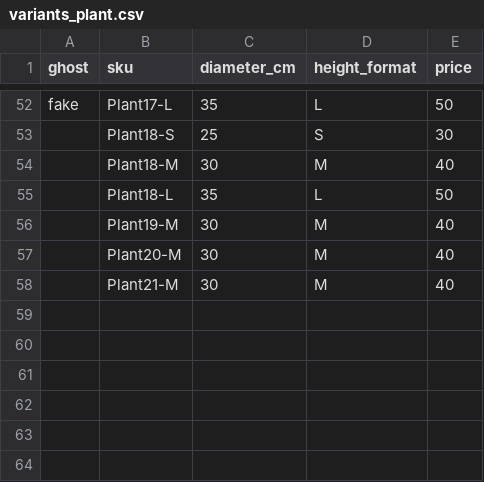
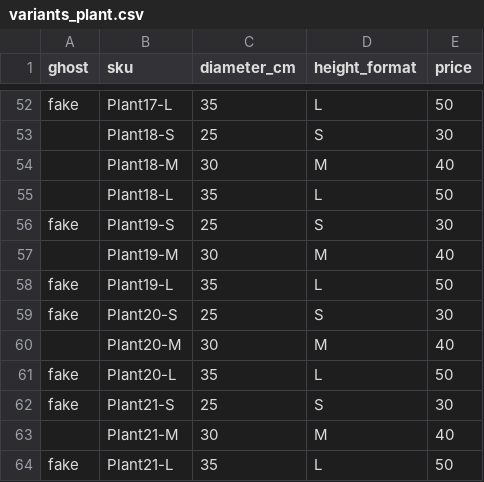
Before and after one commit to JCC1979/Adopte1Plante, a CSV file: lib/seeds/variants_plant.csv, drawn as a sheet; only a part is shown, gaps mark what is left out.

```diff
--- a/lib/seeds/variants_plant.csv
+++ b/lib/seeds/variants_plant.csv
@@ -55,4 +55,10 @@ fake,Plant17-L,35,L,50
 ,Plant18-L,35,L,50
+fake,Plant19-S,25,S,30
 ,Plant19-M,30,M,40
+fake,Plant19-L,35,L,50
+fake,Plant20-S,25,S,30
 ,Plant20-M,30,M,40
+fake,Plant20-L,35,L,50
+fake,Plant21-S,25,S,30
 ,Plant21-M,30,M,40
+fake,Plant21-L,35,L,50
```
Also changed, not shown: 2 other files.
